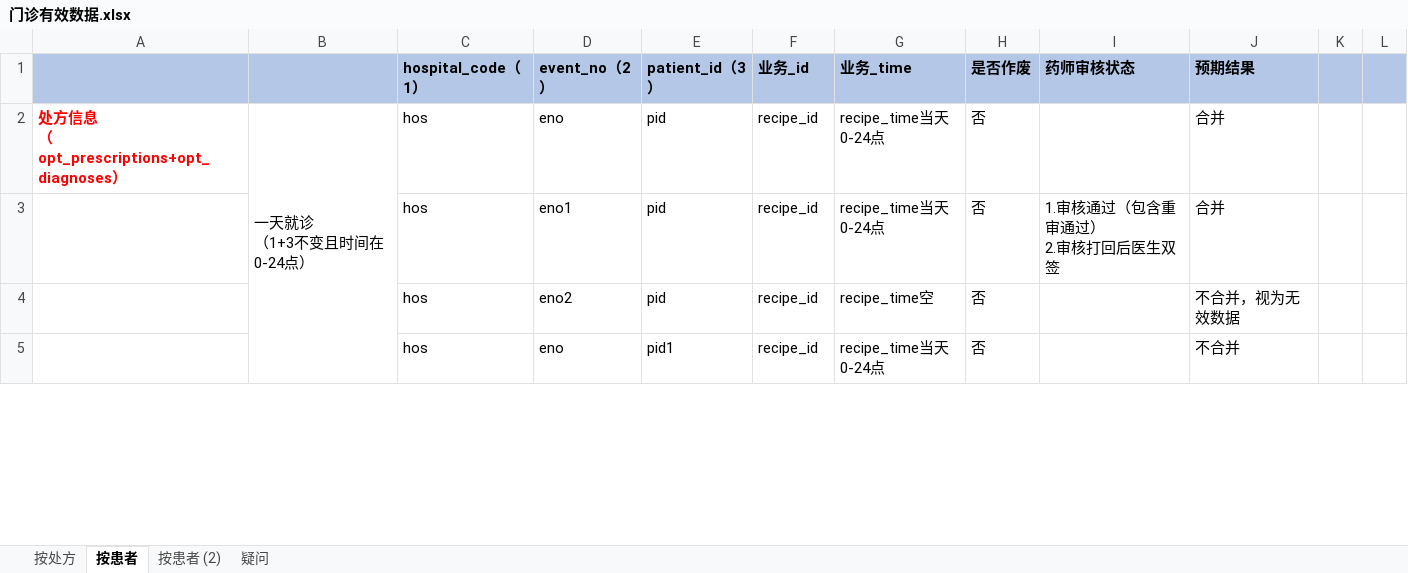
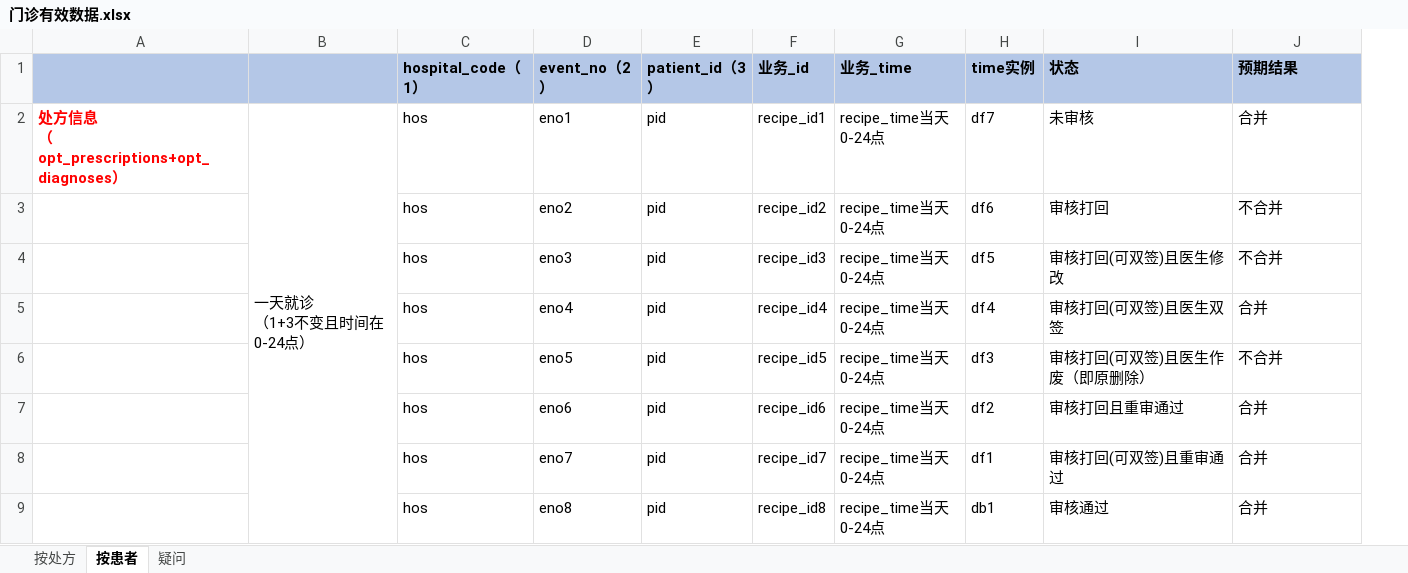
Before and after one commit to wmm0165/auditcenter_apitest, an Excel workbook: config/门诊有效数据.xlsx, sheet 按患者, drawn as a sheet; only a part is shown; values as stored, in another font and other column widths than the file's, no borders; removed rows and columns are numbered as before the commit, all else as after; ↵ is a line break in a cell; the diff covers the shown part only; the diff names each change by its address in the sheet, - before the commit and + after, or states it on an @@ line.

```diff
--- a/config/门诊有效数据.xlsx (sheet 按患者)
+++ b/config/门诊有效数据.xlsx (sheet 按患者)
-sheet tab: 按患者 (2)
-column H (是否作废), rows 2-3: 否 | 否; row 5: 否
-column I (药师审核状态), row 3: 1.审核通过（包含重审通过） ↵ 2.审核打回后医生双签
+column H (time实例), row 2: df7; rows 5-6: df4 | df3
+column I (状态), row 2: 未审核; rows 5-6: 审核打回(可双签)且医生双签 | 审核打回(可双签)且医生作废（即原删除）
-column K, empty
-column L, empty
-D2 (event_no（2）): eno
+D2 (event_no（2）): eno1
-F2 (业务_id): recipe_id
+F2 (业务_id): recipe_id1
+row 3:  |  | hos | eno2 | pid | recipe_id2 | recipe_time当天0-24点 | df6 | 审核打回 | 不合并
+row 4:  |  | hos | eno3 | pid | recipe_id3 | recipe_time当天0-24点 | df5 | 审核打回(可双签)且医生修改 | 不合并
-D5 (event_no（2）): eno1
+D5 (event_no（2）): eno4
-F5 (业务_id): recipe_id
+F5 (业务_id): recipe_id4
-row 4:  |  | hos | eno2 | pid | recipe_id | recipe_time空 | 否 |  | 不合并，视为无效数据
-D6 (event_no（2）): eno
+D6 (event_no（2）): eno5
-E6 (patient_id（3）): pid1
+E6 (patient_id（3）): pid
-F6 (业务_id): recipe_id
+F6 (业务_id): recipe_id5
+row 7:  |  | hos | eno6 | pid | recipe_id6 | recipe_time当天0-24点 | df2 | 审核打回且重审通过 | 合并
+row 8:  |  | hos | eno7 | pid | recipe_id7 | recipe_time当天0-24点 | df1 | 审核打回(可双签)且重审通过 | 合并
+row 9:  |  | hos | eno8 | pid | recipe_id8 | recipe_time当天0-24点 | db1 | 审核通过 | 合并
```
Also changed, not shown: 32 added rows, 49 removed rows, 20 edited cells, cell formats and merged cells elsewhere in this sheet, sheet 按处方, 14 other files.
